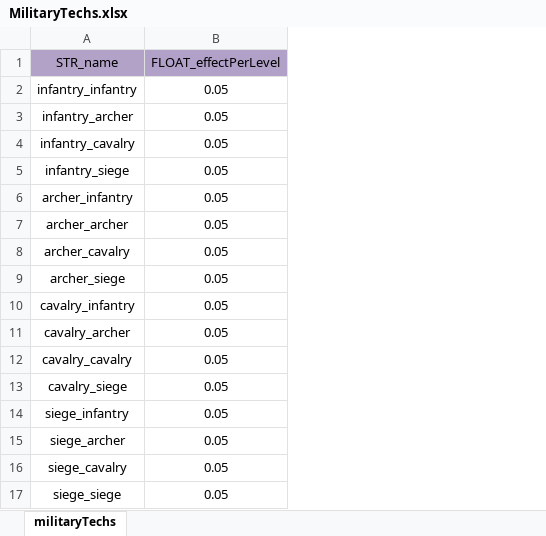
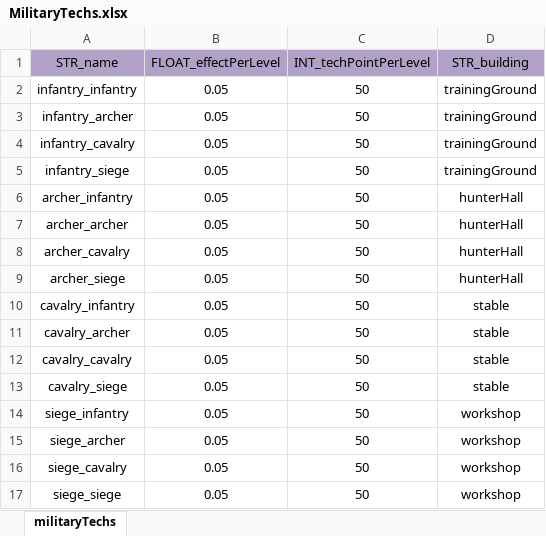
Before and after one commit to ModunZhang/kod_client, an Excel workbook: gameData/shared/MilitaryTechs.xlsx, sheet militaryTechs, drawn as a sheet; values as stored, in another font and other column widths than the file's, no borders; the diff names each change by its address in the sheet, - before the commit and + after, or states it on an @@ line.

```diff
--- a/gameData/shared/MilitaryTechs.xlsx (sheet militaryTechs)
+++ b/gameData/shared/MilitaryTechs.xlsx (sheet militaryTechs)
+column C (INT_techPointPerLevel), rows 2-17: all 50
+column D (STR_building), rows 2-17: trainingGround | trainingGround | trainingGround | trainingGround | hunterHall | hunterHall | hunterHall | hunterHall | stable | stable | stable | stable | workshop | workshop | workshop | workshop
```
Also changed, not shown: gameData/shared/BuildingFunction.xlsx, gameData/shared/BuildingLevelUp.xlsx, 4 other files.
